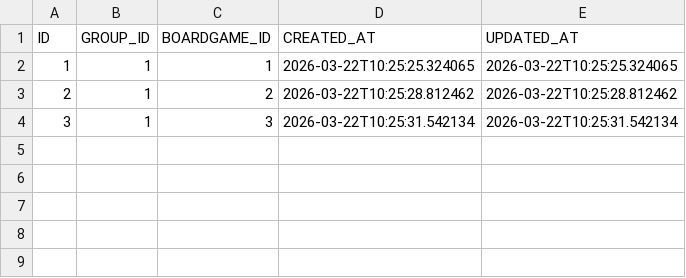
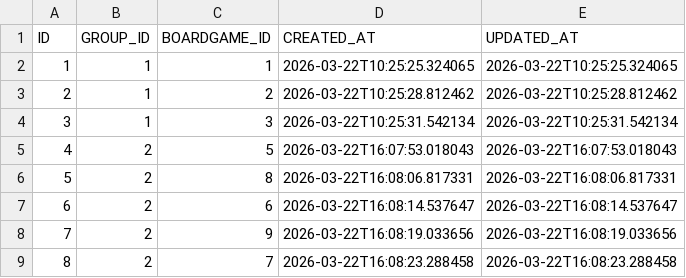
Before and after one commit to TomDenem1010/Carcosa, a CSV file: database/boardgame/csv/boardgame_group.csv, drawn as a sheet.

```diff
--- a/database/boardgame/csv/boardgame_group.csv
+++ b/database/boardgame/csv/boardgame_group.csv
@@ -4 +4,6 @@ ID,GROUP_ID,BOARDGAME_ID,CREATED_AT,UPDATED_AT
 3,1,3,2026-03-22T10:25:31.542134,2026-03-22T10:25:31.542134
+4,2,5,2026-03-22T16:07:53.018043,2026-03-22T16:07:53.018043
+5,2,8,2026-03-22T16:08:06.817331,2026-03-22T16:08:06.817331
+6,2,6,2026-03-22T16:08:14.537647,2026-03-22T16:08:14.537647
+7,2,9,2026-03-22T16:08:19.033656,2026-03-22T16:08:19.033656
+8,2,7,2026-03-22T16:08:23.288458,2026-03-22T16:08:23.288458
```
Also changed, not shown: database/boardgame/csv/boardgame.csv, 1 other file.
